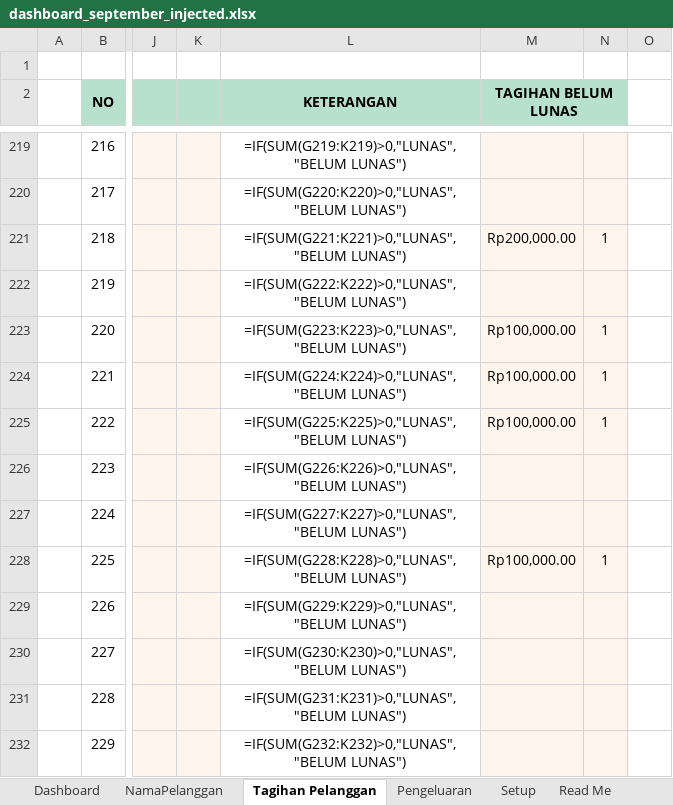
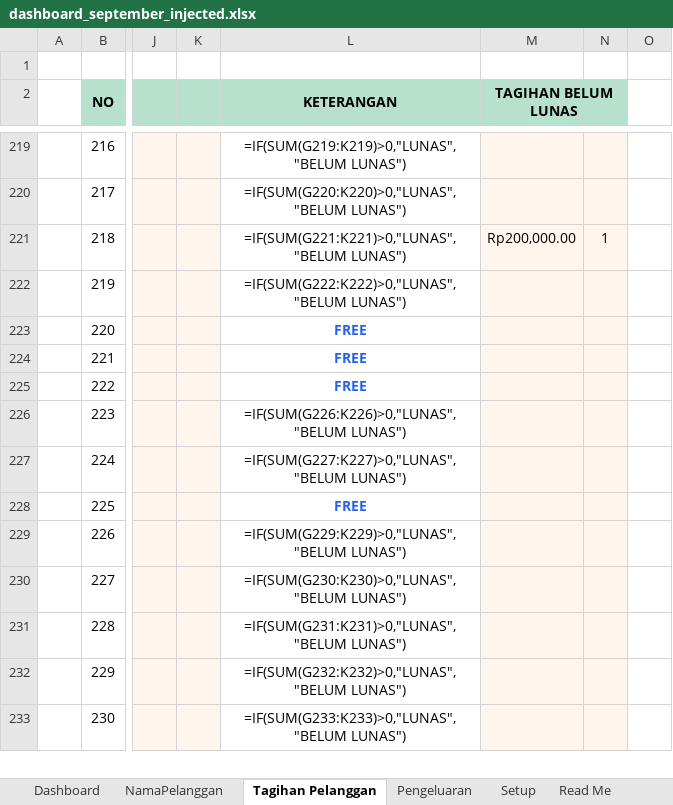
Before and after one commit to IdeaQru/laporan-billing-fira, an Excel workbook: dashboard_september_injected.xlsx, sheet Tagihan Pelanggan, drawn as a sheet; only a part is shown, gaps mark what is left out; the shorter side is filled out with more unchanged rows; values as stored, in another font and other column widths than the file's, no borders; formulas without a stored value are shown as written; the diff names each change by its address in the sheet, - before the commit and + after, or states it on an @@ line.

```diff
--- a/dashboard_september_injected.xlsx (sheet Tagihan Pelanggan)
+++ b/dashboard_september_injected.xlsx (sheet Tagihan Pelanggan)
-L223 (KETERANGAN): =IF(SUM(G223:K223)>0,"LUNAS","BELUM LUNAS")
+L223 (KETERANGAN): FREE
@@ L223:L225 bold: off → on, text colour: black → #2563EB @@
-M223:M225 (TAGIHAN BELUM LUNAS): Rp100,000.00
+M223:M225 (TAGIHAN BELUM LUNAS): (empty)
-N223:N225: 1
+N223:N225: (empty)
-L224 (KETERANGAN): =IF(SUM(G224:K224)>0,"LUNAS","BELUM LUNAS")
+L224 (KETERANGAN): FREE
-L225 (KETERANGAN): =IF(SUM(G225:K225)>0,"LUNAS","BELUM LUNAS")
+L225 (KETERANGAN): FREE
-L228 (KETERANGAN): =IF(SUM(G228:K228)>0,"LUNAS","BELUM LUNAS")
+L228 (KETERANGAN): FREE
@@ L228 bold: off → on, text colour: black → #2563EB @@
-M228 (TAGIHAN BELUM LUNAS): Rp100,000.00
+M228 (TAGIHAN BELUM LUNAS): (empty)
-N228: 1
+N228: (empty)
```
Also changed, not shown: dashboard.xlsx, data/raw/dashboard.xlsx, 3 other files.
